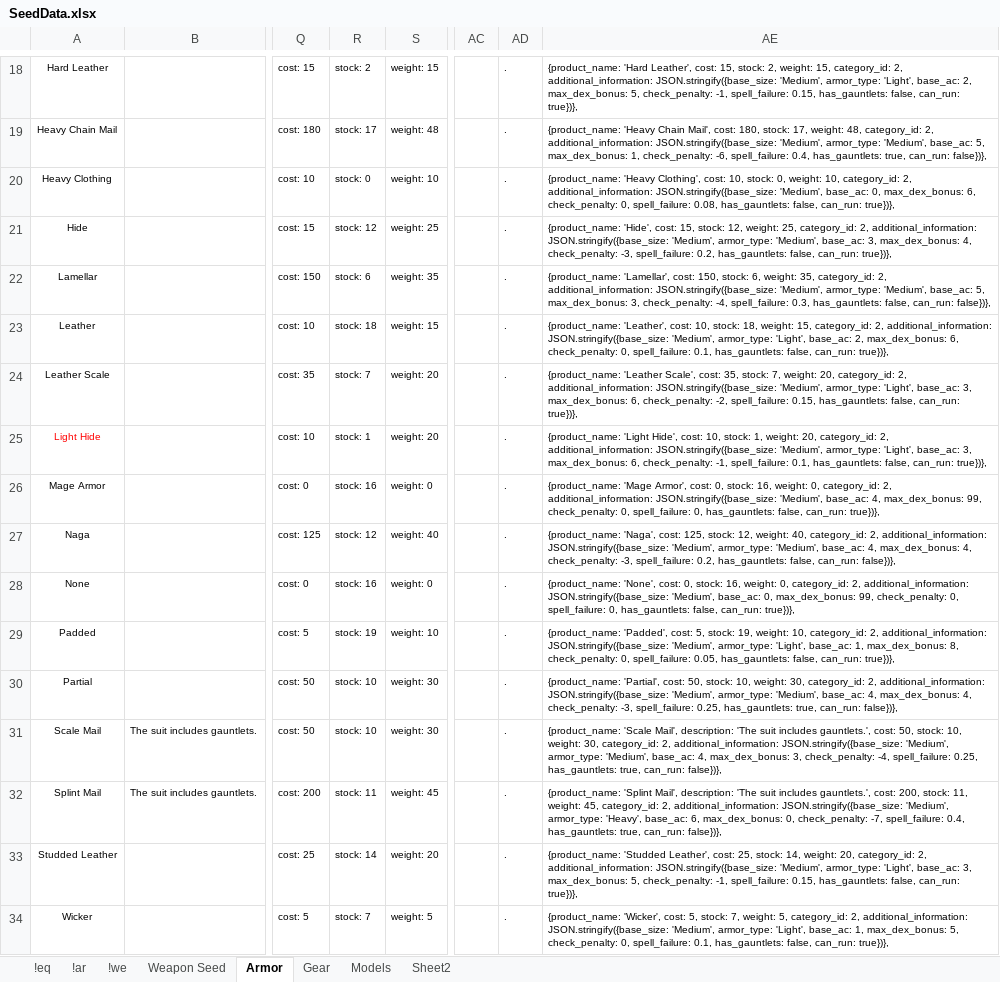
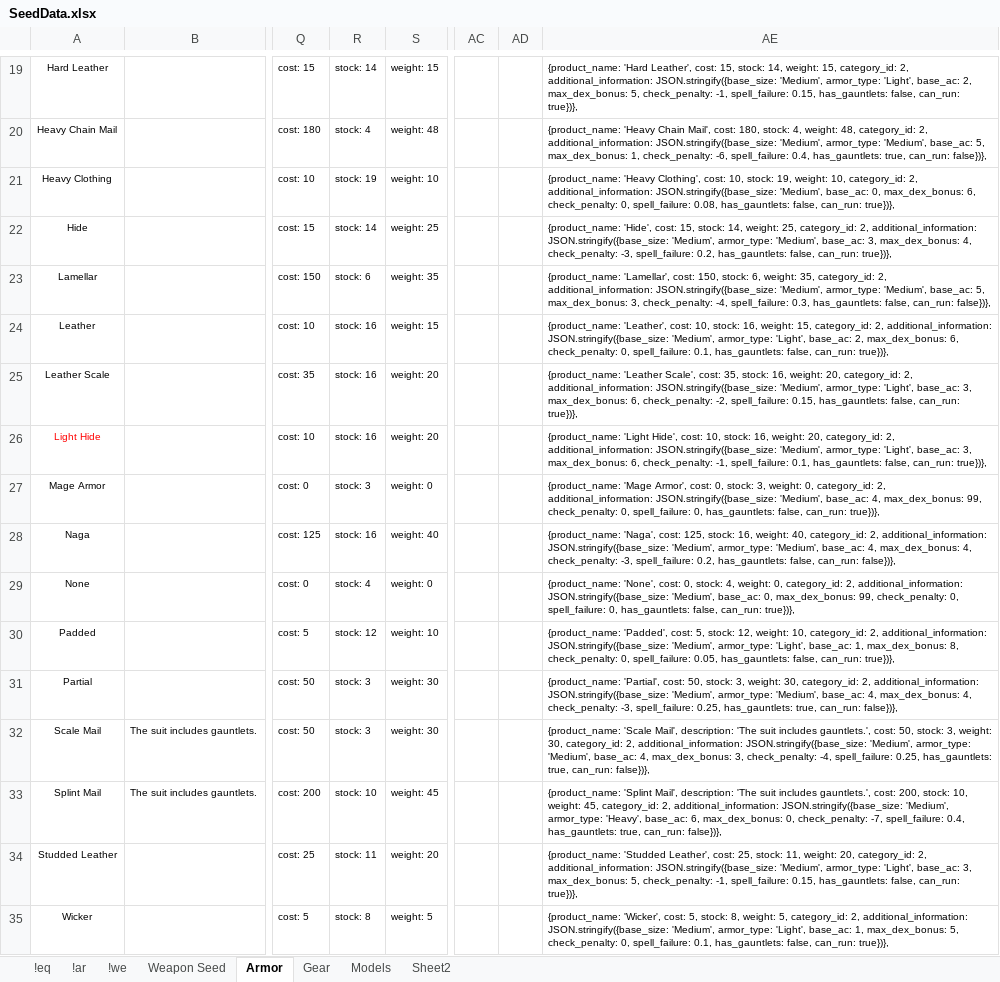
Before and after one commit to Chip-L/shop-a-lot, an Excel workbook: Misc/SeedData.xlsx, sheet Armor, drawn as a sheet; only a part is shown, gaps mark what is left out; values as stored, in another font and other column widths than the file's, no borders; addresses are those after the commit; the diff covers the shown part only; the diff names each change by its address in the sheet, - before the commit and + after, or states it on an @@ line.

```diff
--- a/Misc/SeedData.xlsx (sheet Armor)
+++ b/Misc/SeedData.xlsx (sheet Armor)
-R19: stock: 2
+R19: stock: 14
-AD19:AD35: .
+AD19:AD35: (empty)
-AE19: …15, stock: 2, weight: 15,…
+AE19: …15, stock: 14, weight: 15,…
-R20: stock: 17
+R20: stock: 4
-AE20: …180, stock: 17, weight: 48,…
+AE20: …180, stock: 4, weight: 48,…
-R21: stock: 0
+R21: stock: 19
-AE21: …10, stock: 0, weight: 10,…
+AE21: …10, stock: 19, weight: 10,…
-R22: stock: 12
+R22: stock: 14
-AE22: …15, stock: 12, weight: 25,…
+AE22: …15, stock: 14, weight: 25,…
-R24: stock: 18
+R24: stock: 16
-AE24: …10, stock: 18, weight: 15,…
+AE24: …10, stock: 16, weight: 15,…
-R25: stock: 7
+R25: stock: 16
-AE25: …35, stock: 7, weight: 20,…
+AE25: …35, stock: 16, weight: 20,…
-R26: stock: 1
+R26: stock: 16
-AE26: …10, stock: 1, weight: 20,…
+AE26: …10, stock: 16, weight: 20,…
-R27: stock: 16
+R27: stock: 3
-AE27: …0, stock: 16, weight: 0,…
+AE27: …0, stock: 3, weight: 0,…
-R28: stock: 12
+R28: stock: 16
-AE28: …125, stock: 12, weight: 40,…
+AE28: …125, stock: 16, weight: 40,…
-R29: stock: 16
+R29: stock: 4
-AE29: …0, stock: 16, weight: 0,…
+AE29: …0, stock: 4, weight: 0,…
-R30: stock: 19
+R30: stock: 12
-AE30: …5, stock: 19, weight: 10,…
+AE30: …5, stock: 12, weight: 10,…
-R31:R32: stock: 10
+R31:R32: stock: 3
-AE31: …50, stock: 10, weight: 30,…
+AE31: …50, stock: 3, weight: 30,…
-AE32: …50, stock: 10, weight: 30,…
+AE32: …50, stock: 3, weight: 30,…
-R33: stock: 11
+R33: stock: 10
-AE33: …200, stock: 11, weight: 45,…
+AE33: …200, stock: 10, weight: 45,…
-R34: stock: 14
+R34: stock: 11
-AE34: …25, stock: 14, weight: 20,…
+AE34: …25, stock: 11, weight: 20,…
-R35: stock: 7
+R35: stock: 8
-AE35: …5, stock: 7, weight: 5,…
+AE35: …5, stock: 8, weight: 5,…
```
Also changed, not shown: 1 added row and 72 edited cells elsewhere in this sheet, sheet Weapon Seed, sheet Gear, formulas that keep their value, 1 other file.
